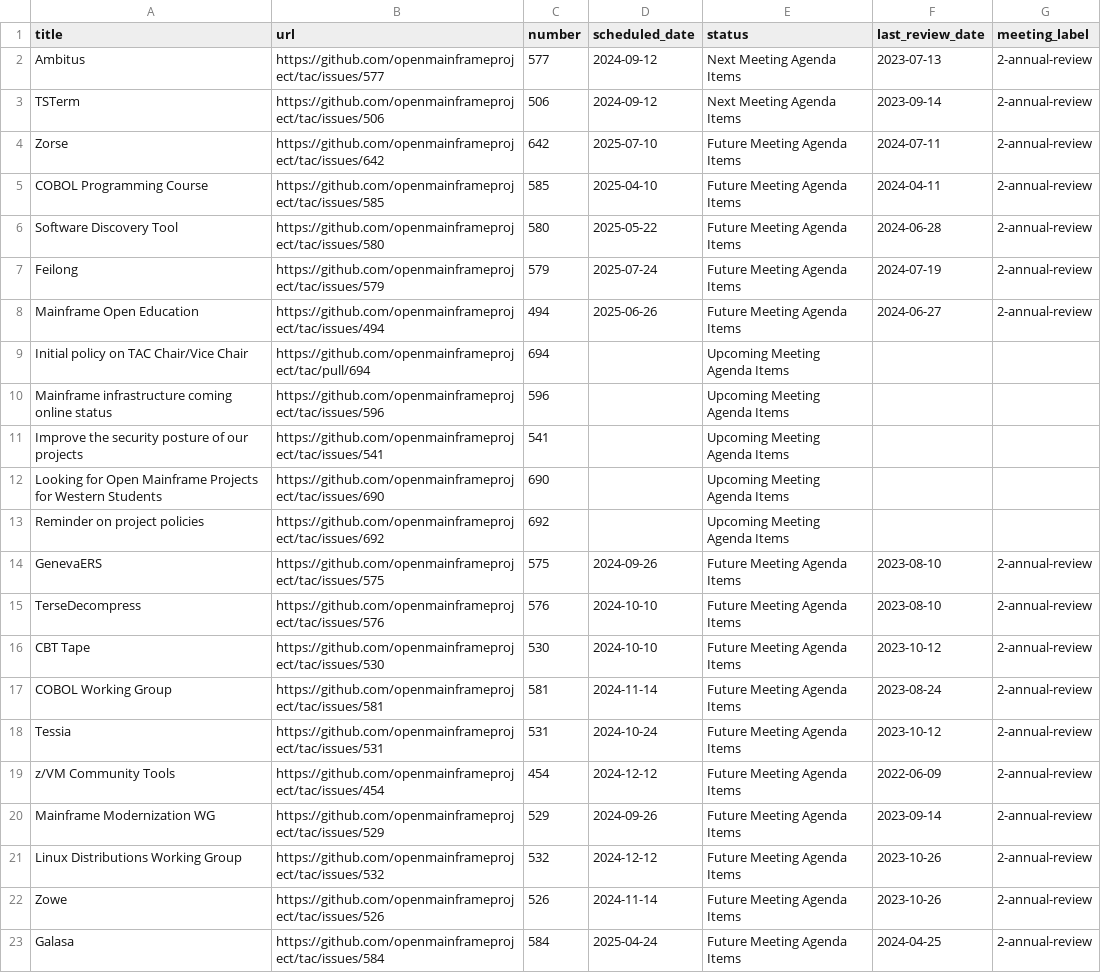
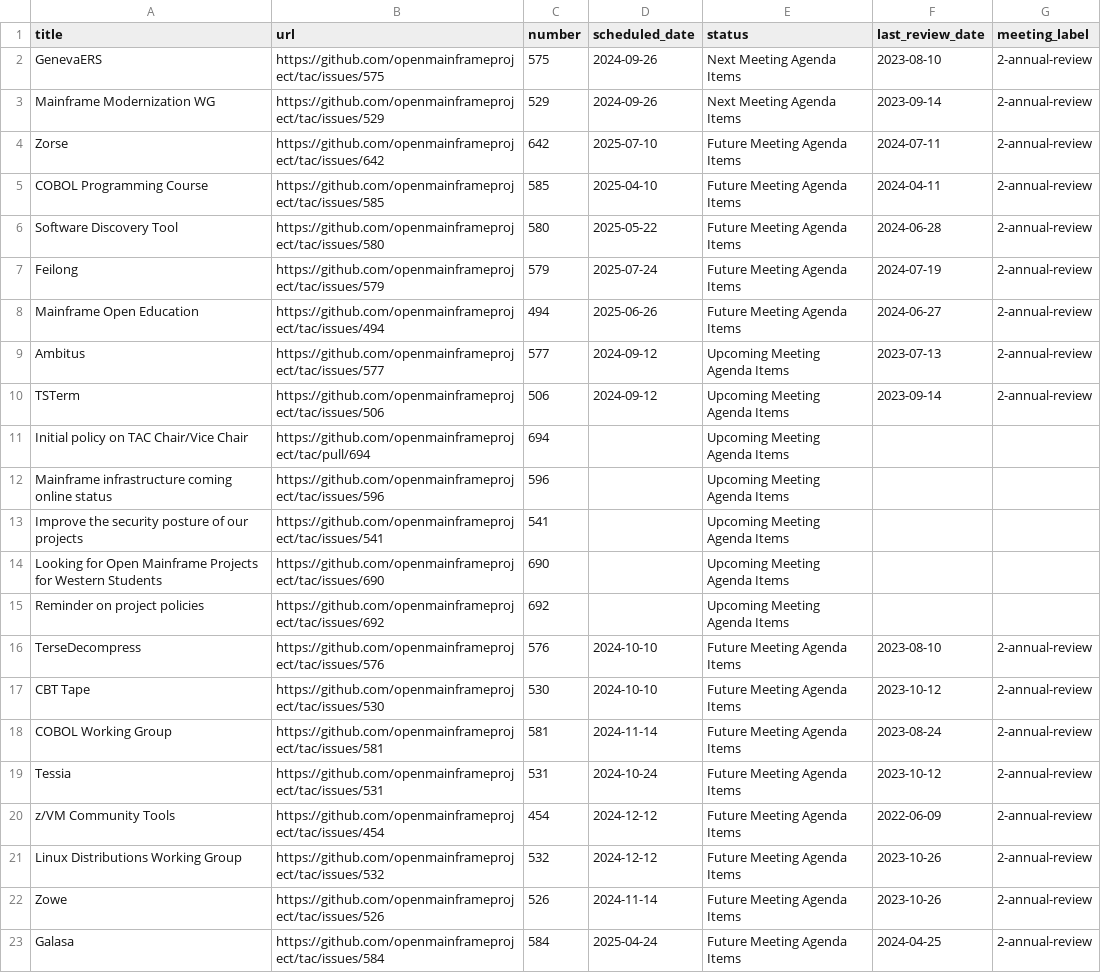
Before and after one commit to openmainframeproject/tac, a CSV file: _data/meeting-agenda-items.csv, drawn as a sheet; only a part is shown.

```diff
--- a/_data/meeting-agenda-items.csv
+++ b/_data/meeting-agenda-items.csv
@@ -1,4 +1,4 @@
 title,url,number,scheduled_date,status,last_review_date,meeting_label
-Ambitus,https://github.com/openmainframeproject/tac/issues/577,577,2024-09-12,Next Meeting Agenda Items,2023-07-13,2-annual-review
-TSTerm,https://github.com/openmainframeproject/tac/issues/506,506,2024-09-12,Next Meeting Agenda Items,2023-09-14,2-annual-review
+GenevaERS,https://github.com/openmainframeproject/tac/issues/575,575,2024-09-26,Next Meeting Agenda Items,2023-08-10,2-annual-review
+Mainframe Modernization WG,https://github.com/openmainframeproject/tac/issues/529,529,2024-09-26,Next Meeting Agenda Items,2023-09-14,2-annual-review
 Zorse,https://github.com/openmainframeproject/tac/issues/642,642,2025-07-10,Future Meeting Agenda Items,2024-07-11,2-annual-review
@@ -8,2 +8,4 @@ Feilong,https://github.com/openmainframeproject/tac/issues/579,579,2025-07-24,Fu
 Mainframe Open Education,https://github.com/openmainframeproject/tac/issues/494,494,2025-06-26,Future Meeting Agenda Items,2024-06-27,2-annual-review
+Ambitus,https://github.com/openmainframeproject/tac/issues/577,577,2024-09-12,Upcoming Meeting Agenda Items,2023-07-13,2-annual-review
+TSTerm,https://github.com/openmainframeproject/tac/issues/506,506,2024-09-12,Upcoming Meeting Agenda Items,2023-09-14,2-annual-review
 Initial policy on TAC Chair/Vice Chair,https://github.com/openmainframeproject/tac/pull/694,694,,Upcoming Meeting Agenda Items,,
@@ -13,3 +15,2 @@ Looking for Open Mainframe Projects for Western Students,https://github.com/open
 Reminder on project policies,https://github.com/openmainframeproject/tac/issues/692,692,,Upcoming Meeting Agenda Items,,
-GenevaERS,https://github.com/openmainframeproject/tac/issues/575,575,2024-09-26,Future Meeting Agenda Items,2023-08-10,2-annual-review
 TerseDecompress,https://github.com/openmainframeproject/tac/issues/576,576,2024-10-10,Future Meeting Agenda Items,2023-08-10,2-annual-review
@@ -19,3 +20,2 @@ Tessia,https://github.com/openmainframeproject/tac/issues/531,531,2024-10-24,Fut
 z/VM Community Tools,https://github.com/openmainframeproject/tac/issues/454,454,2024-12-12,Future Meeting Agenda Items,2022-06-09,2-annual-review
-Mainframe Modernization WG,https://github.com/openmainframeproject/tac/issues/529,529,2024-09-26,Future Meeting Agenda Items,2023-09-14,2-annual-review
 Linux Distributions Working Group,https://github.com/openmainframeproject/tac/issues/532,532,2024-12-12,Future Meeting Agenda Items,2023-10-26,2-annual-review
```
